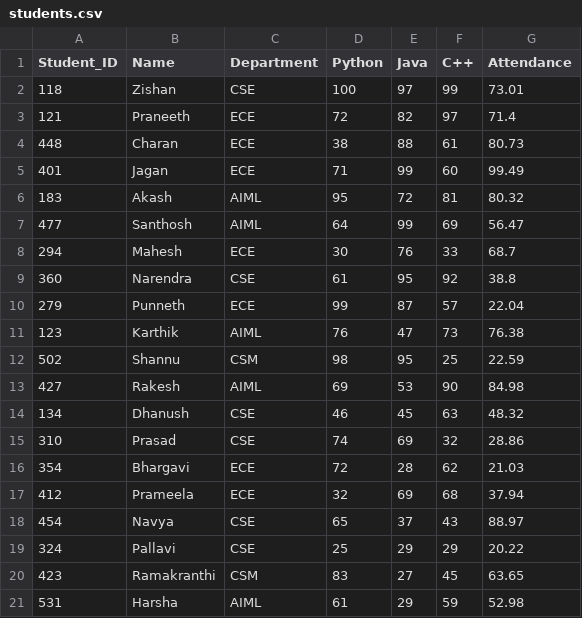
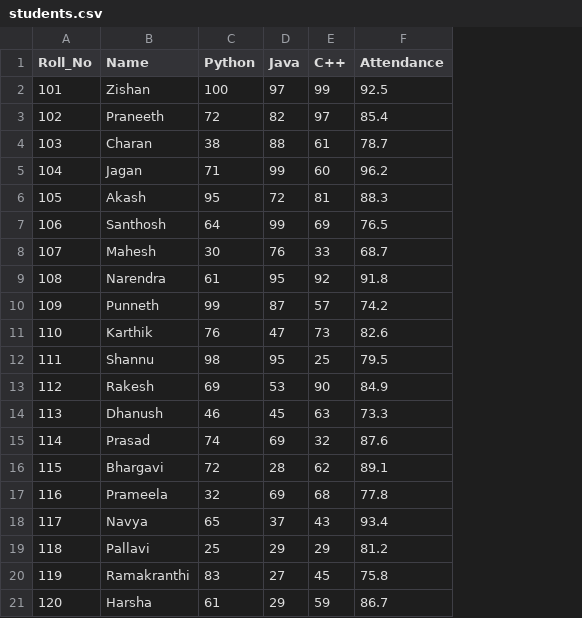
Before and after one commit to mdzeeshan14160/Student-Performance-Analytics-System, a CSV file: students.csv, drawn as a sheet; removed rows and columns are numbered as before the commit, all else as after; the diff names each change by its address in the sheet, - before the commit and + after, or states it on an @@ line.

Commit message:
Update Student performance analysis

```diff
--- a/students.csv
+++ b/students.csv
-column A (Student_ID), rows 2-21: 118 | 121 | 448 | 401 | 183 | 477 | 294 | 360 | 279 | 123 | 502 | 427 | 134 | 310 | 354 | 412 | 454 | 324 | 423 | 531
+column A (Roll_No), rows 2-21: 101 | 102 | 103 | 104 | 105 | 106 | 107 | 108 | 109 | 110 | 111 | 112 | 113 | 114 | 115 | 116 | 117 | 118 | 119 | 120
-column C (Department), rows 2-21: CSE | ECE | ECE | ECE | AIML | AIML | ECE | CSE | ECE | AIML | CSM | AIML | CSE | CSE | ECE | ECE | CSE | CSE | CSM | AIML
-F2 (Attendance): 73.01
+F2 (Attendance): 92.5
-F3 (Attendance): 71.4
+F3 (Attendance): 85.4
-F4 (Attendance): 80.73
+F4 (Attendance): 78.7
-F5 (Attendance): 99.49
+F5 (Attendance): 96.2
-F6 (Attendance): 80.32
+F6 (Attendance): 88.3
-F7 (Attendance): 56.47
+F7 (Attendance): 76.5
-F9 (Attendance): 38.8
+F9 (Attendance): 91.8
-F10 (Attendance): 22.04
+F10 (Attendance): 74.2
-F11 (Attendance): 76.38
+F11 (Attendance): 82.6
-F12 (Attendance): 22.59
+F12 (Attendance): 79.5
-F13 (Attendance): 84.98
+F13 (Attendance): 84.9
-F14 (Attendance): 48.32
+F14 (Attendance): 73.3
-F15 (Attendance): 28.86
+F15 (Attendance): 87.6
-F16 (Attendance): 21.03
+F16 (Attendance): 89.1
-F17 (Attendance): 37.94
+F17 (Attendance): 77.8
-F18 (Attendance): 88.97
+F18 (Attendance): 93.4
-F19 (Attendance): 20.22
+F19 (Attendance): 81.2
-F20 (Attendance): 63.65
+F20 (Attendance): 75.8
-F21 (Attendance): 52.98
+F21 (Attendance): 86.7
```
Also changed, not shown: 2 other files.
